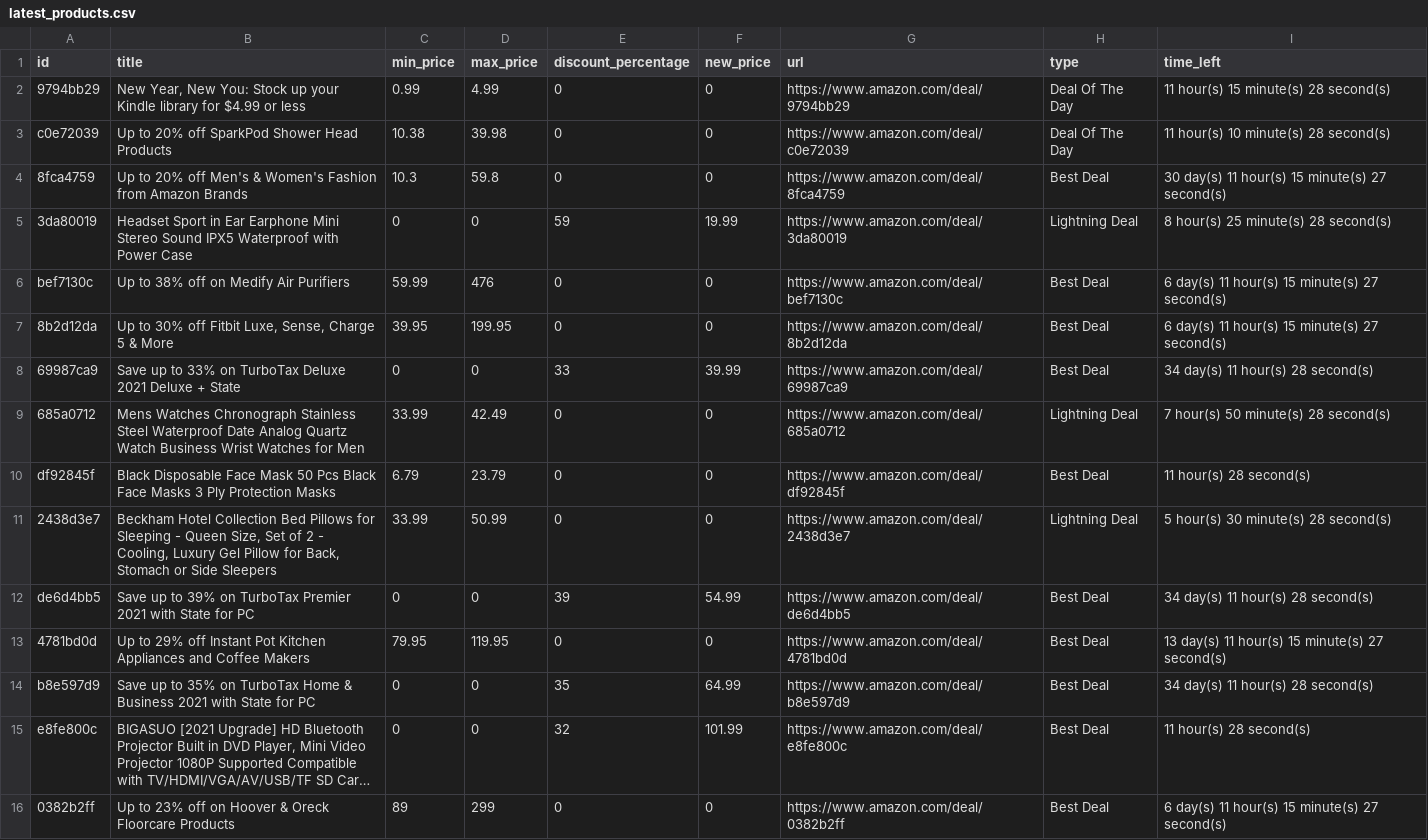
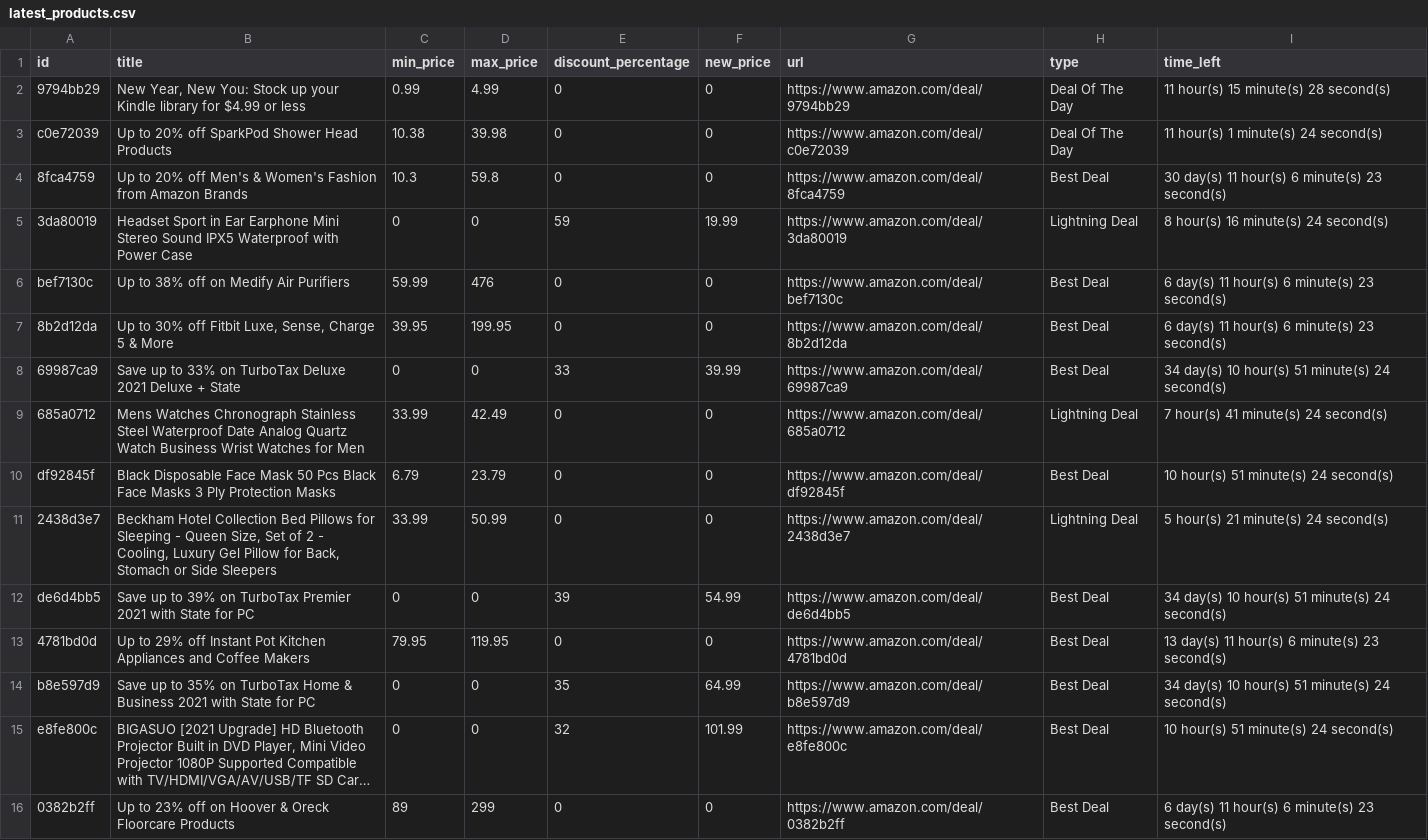
Before and after one commit to louislaugier/affil-amzn-twtr-crawler, a CSV file: latest_products.csv, drawn as a sheet; only a part is shown; long unchanged cells end in …; the diff covers the shown part only; the diff names each change by its address in the sheet, - before the commit and + after, or states it on an @@ line.

```diff
--- a/latest_products.csv
+++ b/latest_products.csv
-I3 (time_left): 11 hour(s) 10 minute(s) 28 second(s)
+I3 (time_left): 11 hour(s) 1 minute(s) 24 second(s)
-I4 (time_left): …11 hour(s) 15 minute(s) 27 second(s)
+I4 (time_left): …11 hour(s) 6 minute(s) 23 second(s)
-I5 (time_left): 8 hour(s) 25 minute(s) 28 second(s)
+I5 (time_left): 8 hour(s) 16 minute(s) 24 second(s)
-I6:I7 (time_left): 6 day(s) 11 hour(s) 15 minute(s) 27 second(s)
+I6:I7 (time_left): 6 day(s) 11 hour(s) 6 minute(s) 23 second(s)
-I8 (time_left): 34 day(s) 11 hour(s) 28 second(s)
+I8 (time_left): 34 day(s) 10 hour(s) 51 minute(s) 24 second(s)
-I9 (time_left): 7 hour(s) 50 minute(s) 28 second(s)
+I9 (time_left): 7 hour(s) 41 minute(s) 24 second(s)
-I10 (time_left): 11 hour(s) 28 second(s)
+I10 (time_left): 10 hour(s) 51 minute(s) 24 second(s)
-I11 (time_left): 5 hour(s) 30 minute(s) 28 second(s)
+I11 (time_left): 5 hour(s) 21 minute(s) 24 second(s)
-I12 (time_left): 34 day(s) 11 hour(s) 28 second(s)
+I12 (time_left): 34 day(s) 10 hour(s) 51 minute(s) 24 second(s)
-I13 (time_left): …11 hour(s) 15 minute(s) 27 second(s)
+I13 (time_left): …11 hour(s) 6 minute(s) 23 second(s)
-I14 (time_left): 34 day(s) 11 hour(s) 28 second(s)
+I14 (time_left): 34 day(s) 10 hour(s) 51 minute(s) 24 second(s)
-I15 (time_left): 11 hour(s) 28 second(s)
+I15 (time_left): 10 hour(s) 51 minute(s) 24 second(s)
-I16 (time_left): 6 day(s) 11 hour(s) 15 minute(s) 27 second(s)
+I16 (time_left): 6 day(s) 11 hour(s) 6 minute(s) 23 second(s)
```
Also changed, not shown: 3 added rows, 3 removed rows and 19 edited cells elsewhere in this file, 2 other files.
